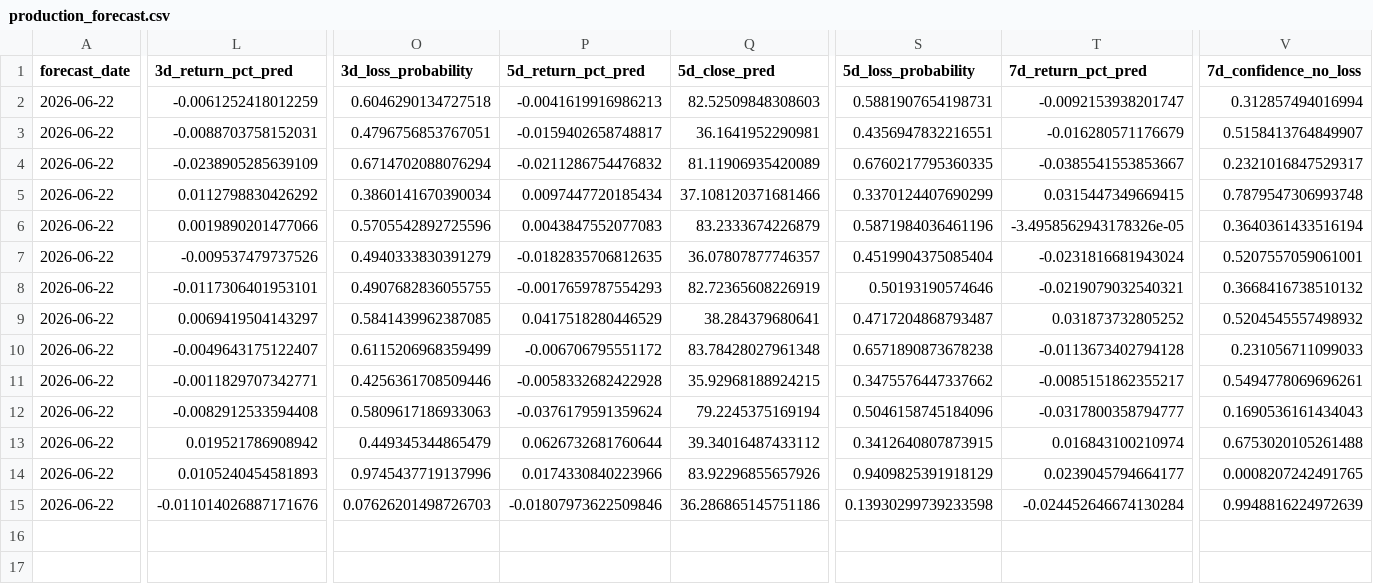
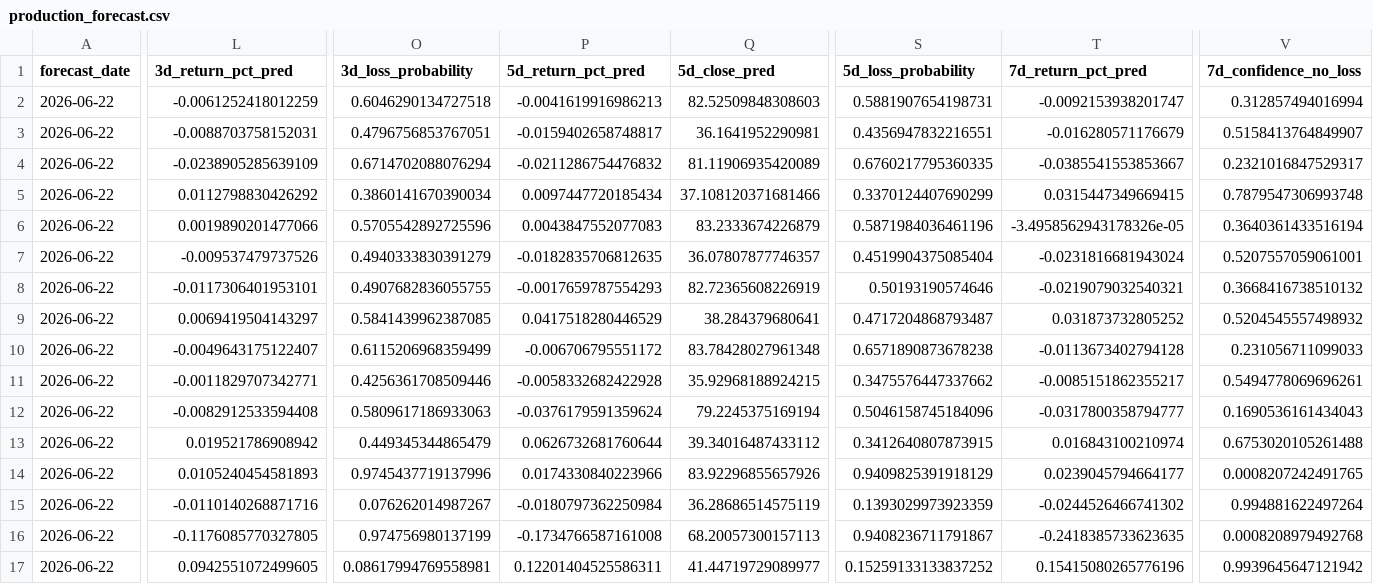
Before and after one commit to jushubr-dotcom/tqqq-sqqq-forecast, a CSV file: outputs/production_forecast.csv, drawn as a sheet; only a part is shown, gaps mark what is left out; rows hold the shown columns only; the diff covers the shown part only; the diff names each change by its address in the sheet, - before the commit and + after, or states it on an @@ line.

```diff
--- a/outputs/production_forecast.csv
+++ b/outputs/production_forecast.csv
-L15 (3d_return_pct_pred): -0.011014026887171676
+L15 (3d_return_pct_pred): -0.0110140268871716
-O15 (3d_loss_probability): 0.07626201498726703
+O15 (3d_loss_probability): 0.076262014987267
-P15 (5d_return_pct_pred): -0.01807973622509846
+P15 (5d_return_pct_pred): -0.0180797362250984
-Q15 (5d_close_pred): 36.286865145751186
+Q15 (5d_close_pred): 36.28686514575119
-S15 (5d_loss_probability): 0.13930299739233598
+S15 (5d_loss_probability): 0.1393029973923359
-T15 (7d_return_pct_pred): -0.024452646674130284
+T15 (7d_return_pct_pred): -0.0244526466741302
-V15 (7d_confidence_no_loss): 0.9948816224972639
+V15 (7d_confidence_no_loss): 0.994881622497264
+row 16: 2026-06-22 | -0.1176085770327805 | 0.974756980137199 | -0.1734766587161008 | 68.20057300157113 | 0.9408236711791867 | -0.2418385733623635 | 0.0008208979492768
+row 17: 2026-06-22 | 0.0942551072499605 | 0.08617994769558981 | 0.12201404525586311 | 41.44719729089977 | 0.15259133133837252 | 0.15415080265776196 | 0.9939645647121942
```
Also changed, not shown: 3 edited cells elsewhere in this file.
